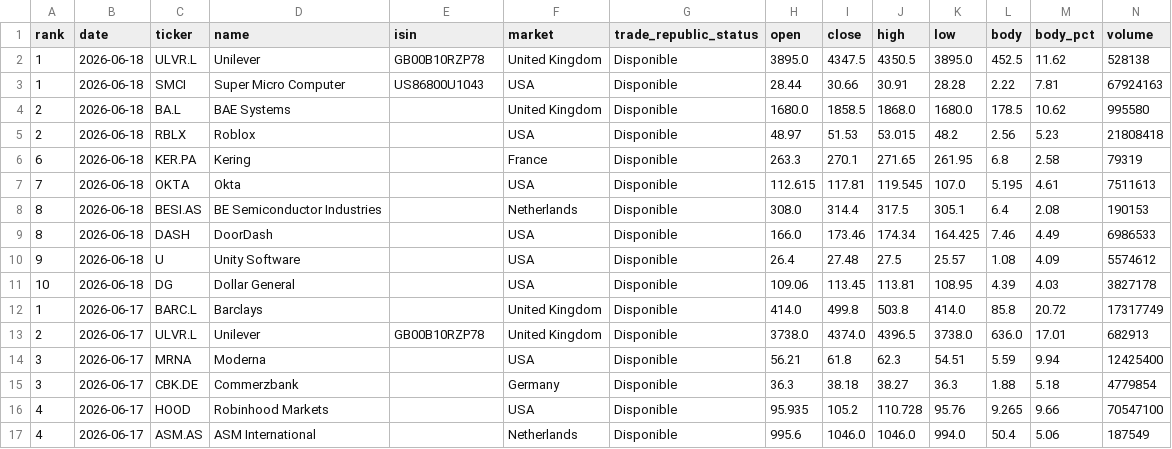
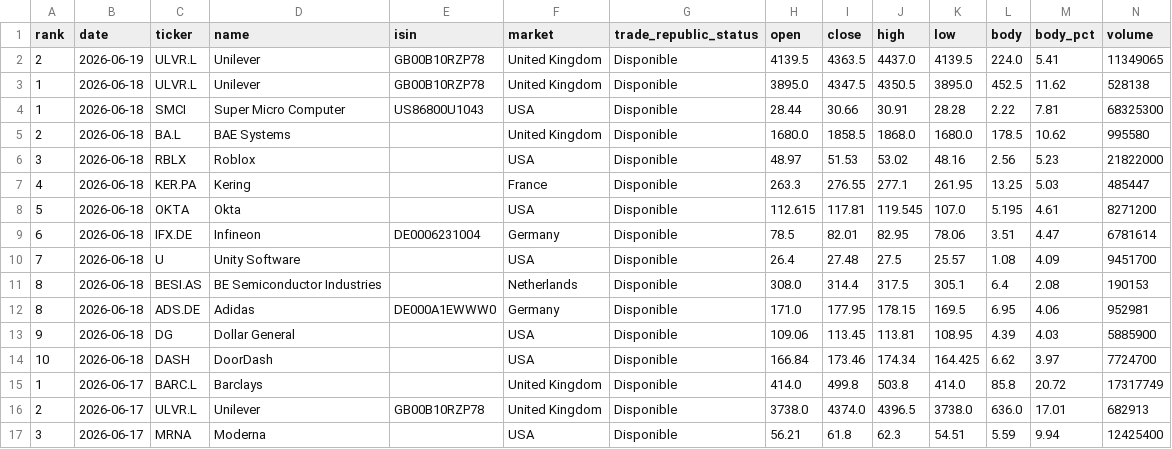
Before and after one commit to instialejandro-stack/stock-candle-scanner-actions, a CSV file: output/history_top10_bullish_candles.csv, drawn as a sheet; only a part is shown; the shorter side is filled out with more unchanged rows.

```diff
--- a/output/history_top10_bullish_candles.csv
+++ b/output/history_top10_bullish_candles.csv
@@ -1,12 +1,15 @@
 rank,date,ticker,name,isin,market,trade_republic_status,open,close,high,low,body,body_pct,volume
+2,2026-06-19,ULVR.L,Unilever,GB00B10RZP78,United Kingdom,Disponible,4139.5,4363.5,4437.0,4139.5,224.0,5.41,11349065
 1,2026-06-18,ULVR.L,Unilever,GB00B10RZP78,United Kingdom,Disponible,3895.0,4347.5,4350.5,3895.0,452.5,11.62,528138
-1,2026-06-18,SMCI,Super Micro Computer,US86800U1043,USA,Disponible,28.44,30.66,30.91,28.28,2.22,7.81,67924163
+1,2026-06-18,SMCI,Super Micro Computer,US86800U1043,USA,Disponible,28.44,30.66,30.91,28.28,2.22,7.81,68325300
 2,2026-06-18,BA.L,BAE Systems,,United Kingdom,Disponible,1680.0,1858.5,1868.0,1680.0,178.5,10.62,995580
-2,2026-06-18,RBLX,Roblox,,USA,Disponible,48.97,51.53,53.015,48.2,2.56,5.23,21808418
-6,2026-06-18,KER.PA,Kering,,France,Disponible,263.3,270.1,271.65,261.95,6.8,2.58,79319
-7,2026-06-18,OKTA,Okta,,USA,Disponible,112.615,117.81,119.545,107.0,5.195,4.61,7511613
+3,2026-06-18,RBLX,Roblox,,USA,Disponible,48.97,51.53,53.02,48.16,2.56,5.23,21822000
+4,2026-06-18,KER.PA,Kering,,France,Disponible,263.3,276.55,277.1,261.95,13.25,5.03,485447
+5,2026-06-18,OKTA,Okta,,USA,Disponible,112.615,117.81,119.545,107.0,5.195,4.61,8271200
+6,2026-06-18,IFX.DE,Infineon,DE0006231004,Germany,Disponible,78.5,82.01,82.95,78.06,3.51,4.47,6781614
+7,2026-06-18,U,Unity Software,,USA,Disponible,26.4,27.48,27.5,25.57,1.08,4.09,9451700
 8,2026-06-18,BESI.AS,BE Semiconductor Industries,,Netherlands,Disponible,308.0,314.4,317.5,305.1,6.4,2.08,190153
-8,2026-06-18,DASH,DoorDash,,USA,Disponible,166.0,173.46,174.34,164.425,7.46,4.49,6986533
-9,2026-06-18,U,Unity Software,,USA,Disponible,26.4,27.48,27.5,25.57,1.08,4.09,5574612
-10,2026-06-18,DG,Dollar General,,USA,Disponible,109.06,113.45,113.81,108.95,4.39,4.03,3827178
+8,2026-06-18,ADS.DE,Adidas,DE000A1EWWW0,Germany,Disponible,171.0,177.95,178.15,169.5,6.95,4.06,952981
+9,2026-06-18,DG,Dollar General,,USA,Disponible,109.06,113.45,113.81,108.95,4.39,4.03,5885900
+10,2026-06-18,DASH,DoorDash,,USA,Disponible,166.84,173.46,174.34,164.425,6.62,3.97,7724700
 1,2026-06-17,BARC.L,Barclays,,United Kingdom,Disponible,414.0,499.8,503.8,414.0,85.8,20.72,17317749
```
Also changed, not shown: output/history_intraday_candidates.csv, output/intraday_candidates.csv, 2 other files.
